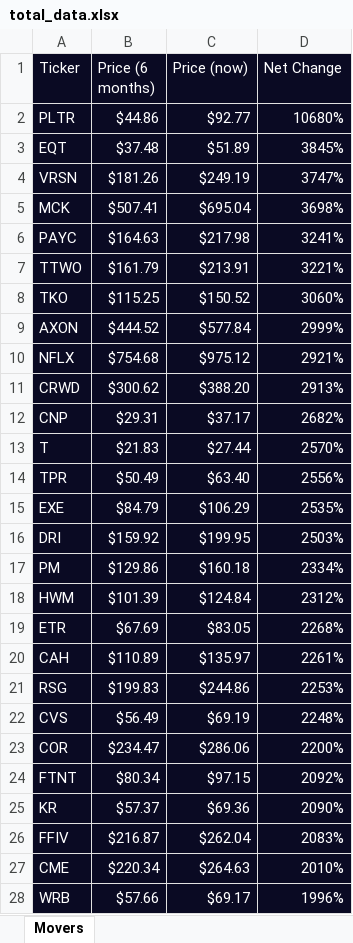
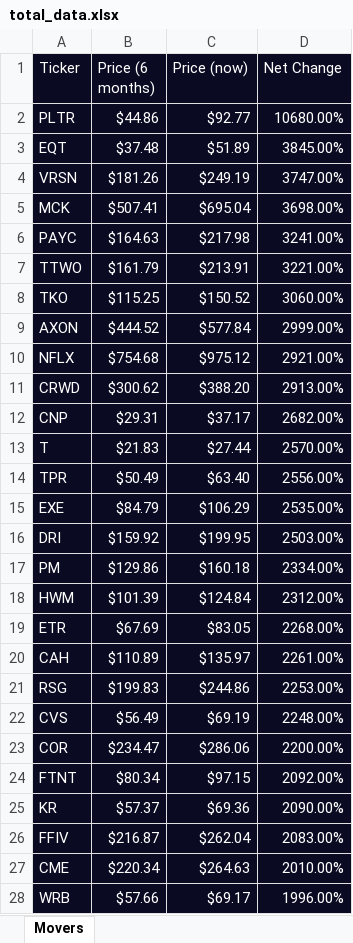
Before and after one commit to JoseMelvin-Calleja/Quantitative-Momentuem-Investing-Strategy, an Excel workbook: total_data.xlsx, sheet Movers, drawn as a sheet; only a part is shown; values as stored, in another font and other column widths than the file's, no borders; the diff covers the shown part only; the diff names each change by its address in the sheet, - before the commit and + after, or states it on an @@ line.

```diff
--- a/total_data.xlsx (sheet Movers)
+++ b/total_data.xlsx (sheet Movers)
-D2 (Net Change): 10680%
+D2 (Net Change): 10680.00%
-D3 (Net Change): 3845%
+D3 (Net Change): 3845.00%
-D4 (Net Change): 3747%
+D4 (Net Change): 3747.00%
-D5 (Net Change): 3698%
+D5 (Net Change): 3698.00%
-D6 (Net Change): 3241%
+D6 (Net Change): 3241.00%
-D7 (Net Change): 3221%
+D7 (Net Change): 3221.00%
-D8 (Net Change): 3060%
+D8 (Net Change): 3060.00%
-D9 (Net Change): 2999%
+D9 (Net Change): 2999.00%
-D10 (Net Change): 2921%
+D10 (Net Change): 2921.00%
-D11 (Net Change): 2913%
+D11 (Net Change): 2913.00%
-D12 (Net Change): 2682%
+D12 (Net Change): 2682.00%
-D13 (Net Change): 2570%
+D13 (Net Change): 2570.00%
-D14 (Net Change): 2556%
+D14 (Net Change): 2556.00%
-D15 (Net Change): 2535%
+D15 (Net Change): 2535.00%
-D16 (Net Change): 2503%
+D16 (Net Change): 2503.00%
-D17 (Net Change): 2334%
+D17 (Net Change): 2334.00%
-D18 (Net Change): 2312%
+D18 (Net Change): 2312.00%
-D19 (Net Change): 2268%
+D19 (Net Change): 2268.00%
-D20 (Net Change): 2261%
+D20 (Net Change): 2261.00%
-D21 (Net Change): 2253%
+D21 (Net Change): 2253.00%
-D22 (Net Change): 2248%
+D22 (Net Change): 2248.00%
-D23 (Net Change): 2200%
+D23 (Net Change): 2200.00%
-D24 (Net Change): 2092%
+D24 (Net Change): 2092.00%
-D25 (Net Change): 2090%
+D25 (Net Change): 2090.00%
-D26 (Net Change): 2083%
+D26 (Net Change): 2083.00%
-D27 (Net Change): 2010%
+D27 (Net Change): 2010.00%
-D28 (Net Change): 1996%
+D28 (Net Change): 1996.00%
```
Also changed, not shown: 476 edited cells elsewhere in this sheet, 1 other file.
